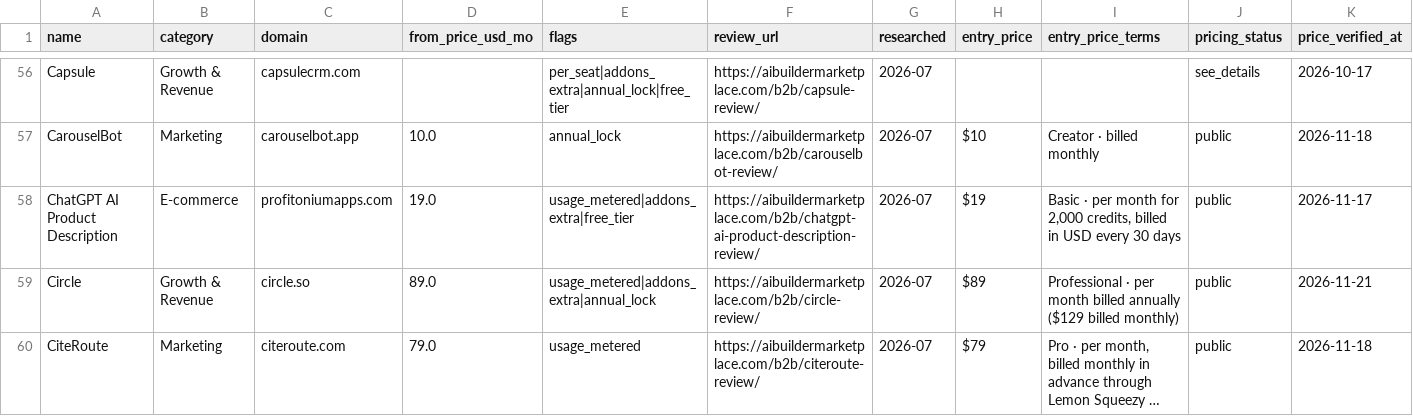
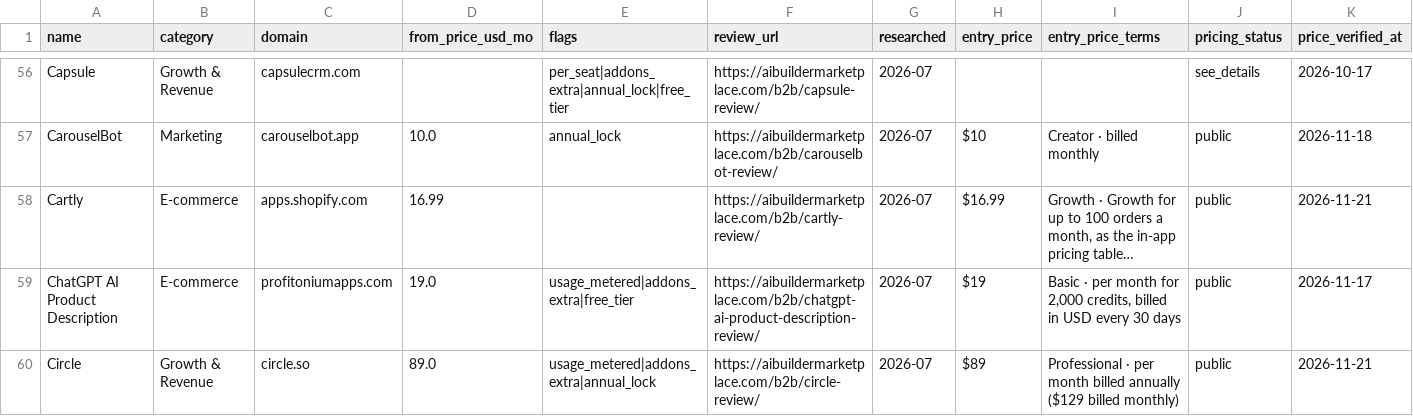
Before and after one commit to NewBegin-gif/marketingandsalessoftware, a CSV file: data/mss-tools.csv, drawn as a sheet; only a part is shown, gaps mark what is left out; the shorter side is filled out with more unchanged rows; long unchanged cells end in …; the diff covers the shown part only; the diff names each change by its address in the sheet, - before the commit and + after, or states it on an @@ line.

```diff
--- a/data/mss-tools.csv
+++ b/data/mss-tools.csv
+row 58: Cartly | E-commerce | apps.shopify.com | 16.99 |  | https://aibuildermarketplace.com/b2b/cartly-review/ | 2026-07 | $16.99 | Growth · Growth for up to 100 orders a month, as the in-app pricing table… | public | 2026-11-21
```
Also changed, not shown: 1 added row and 9 edited cells elsewhere in this file, data/mss-flags.csv, 36 other files.
